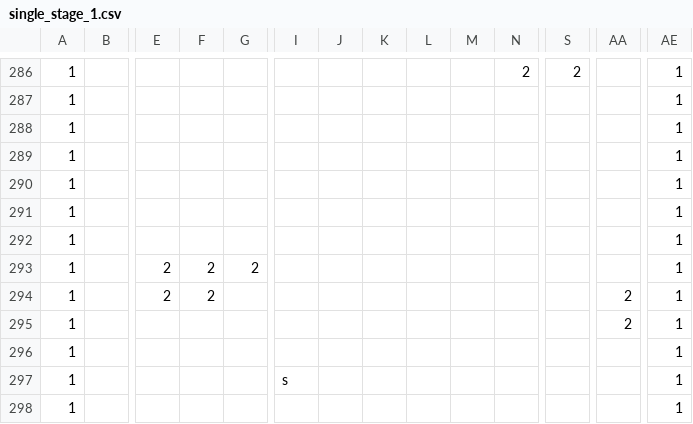
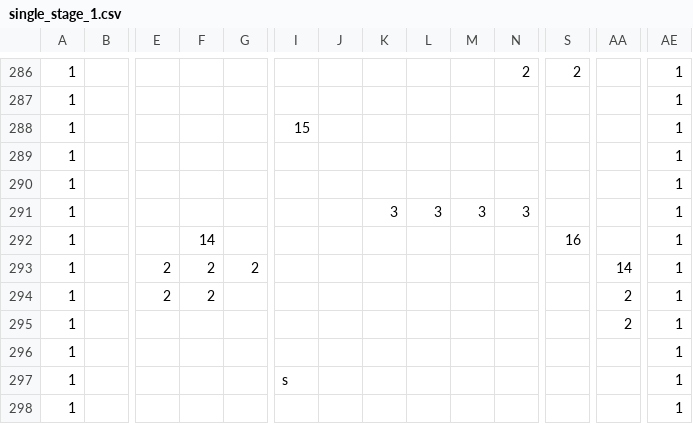
Before and after one commit to zanty12/WishGames_BANGBUMP, a CSV file: data/map/single_stage_1.csv, drawn as a sheet; only a part is shown, gaps mark what is left out; removed rows and columns are numbered as before the commit, all else as after; rows hold the shown columns only; the diff names each change by its address in the sheet, - before the commit and + after, or states it on an @@ line.

```diff
--- a/data/map/single_stage_1.csv
+++ b/data/map/single_stage_1.csv
+row 288: 1 |  |  |  |  | 15 |  |  |  |  |  |  |  | 1
-K291: (empty)
+K291: 3
-L291: (empty)
+L291: 3
-M291: (empty)
+M291: 3
-N291: (empty)
+N291: 3
-F292: (empty)
+F292: 14
-S292: (empty)
+S292: 16
-row 292: 1 |  |  |  |  |  |  |  |  |  |  |  |  | 1
-AA293: (empty)
+AA293: 14
```
Also changed, not shown: 15 other files.
